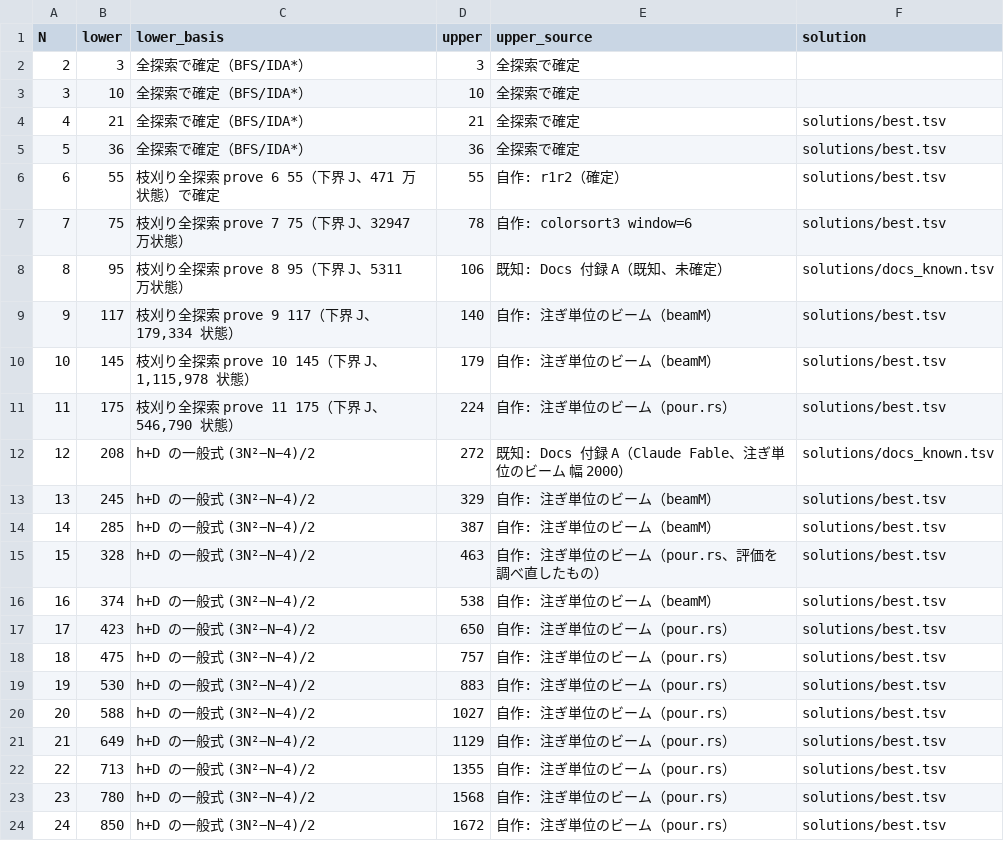
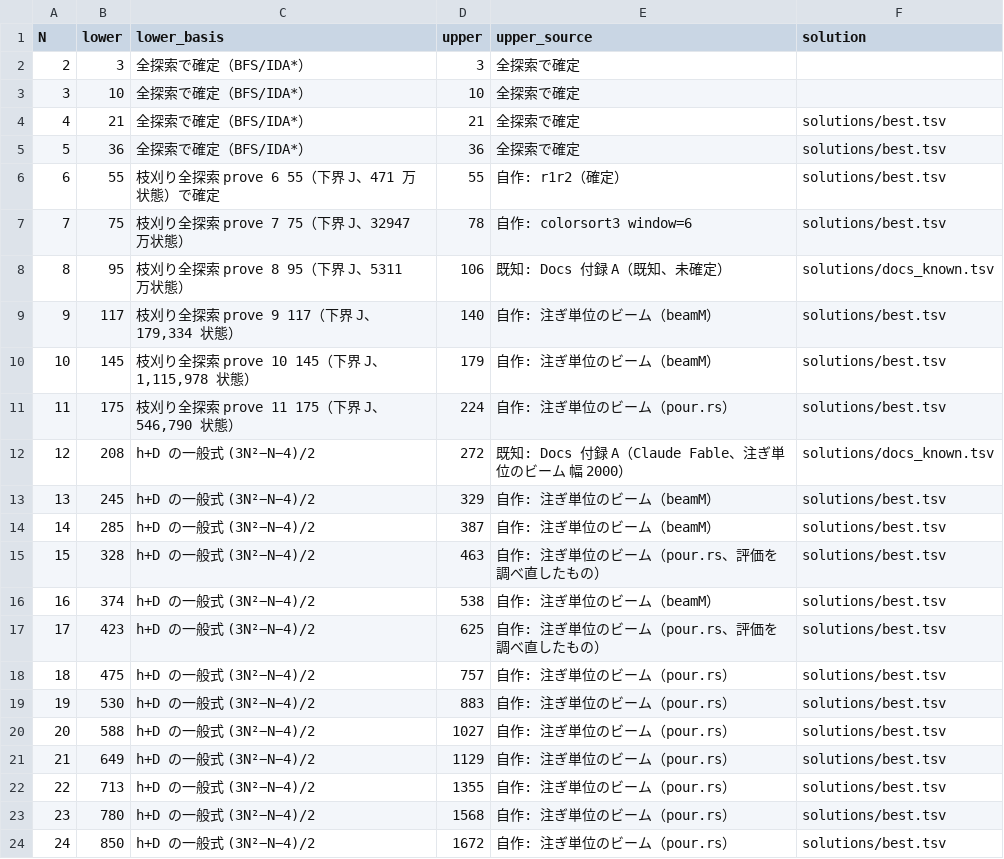
Before and after one commit to wand125/colorsort-transpose, a TSV file: bounds.tsv, drawn as a sheet.

```diff
--- a/bounds.tsv
+++ b/bounds.tsv
@@ -16,3 +16,3 @@ N	lower	lower_basis	upper	upper_source	solution
 16	374	h+D の一般式 (3N²−N−4)/2	538	自作: 注ぎ単位のビーム（beamM）	solutions/best.tsv
-17	423	h+D の一般式 (3N²−N−4)/2	650	自作: 注ぎ単位のビーム（pour.rs）	solutions/best.tsv
+17	423	h+D の一般式 (3N²−N−4)/2	625	自作: 注ぎ単位のビーム（pour.rs、評価を調べ直したもの）	solutions/best.tsv
 18	475	h+D の一般式 (3N²−N−4)/2	757	自作: 注ぎ単位のビーム（pour.rs）	solutions/best.tsv
```
Also changed, not shown: solutions/best.tsv, 8 other files.
